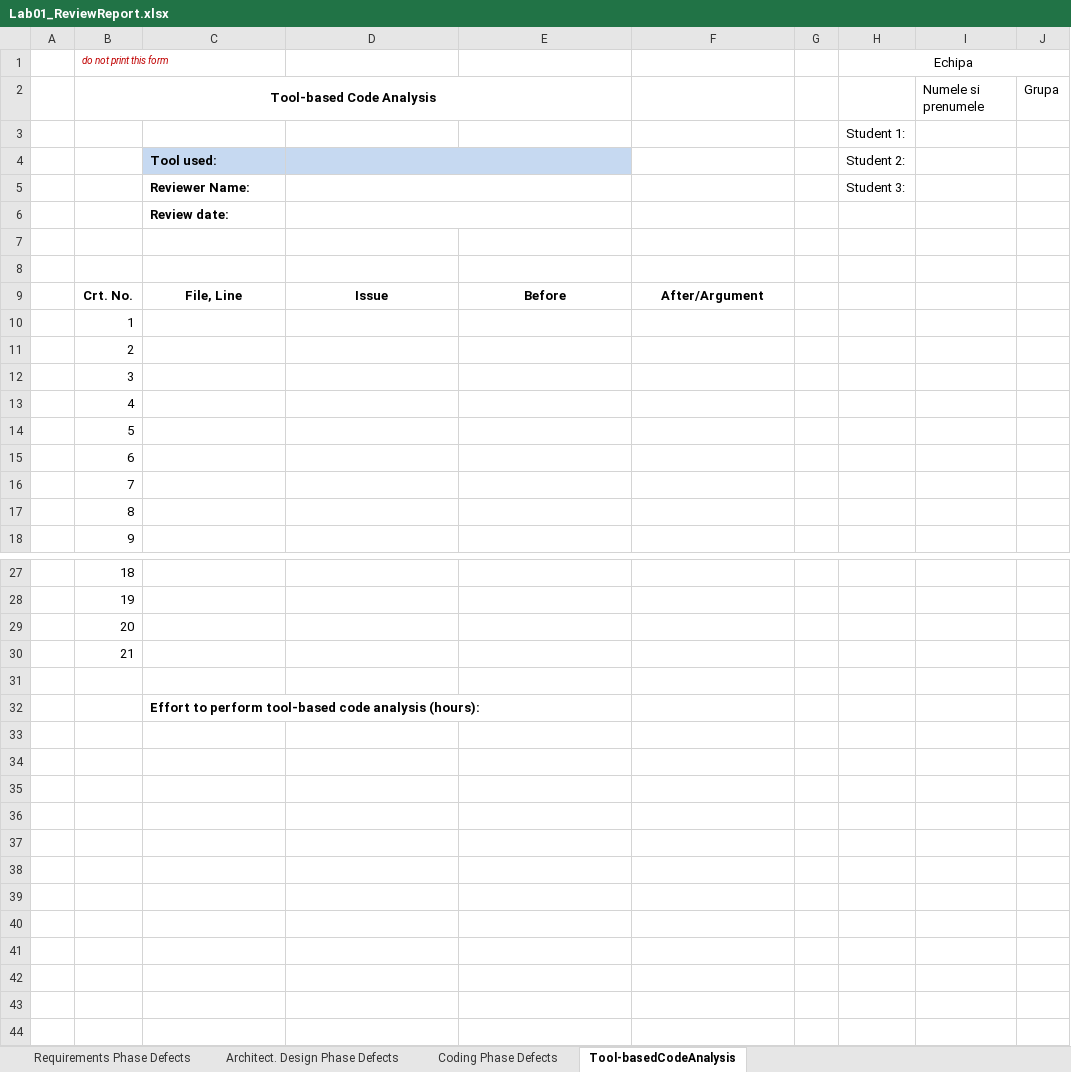
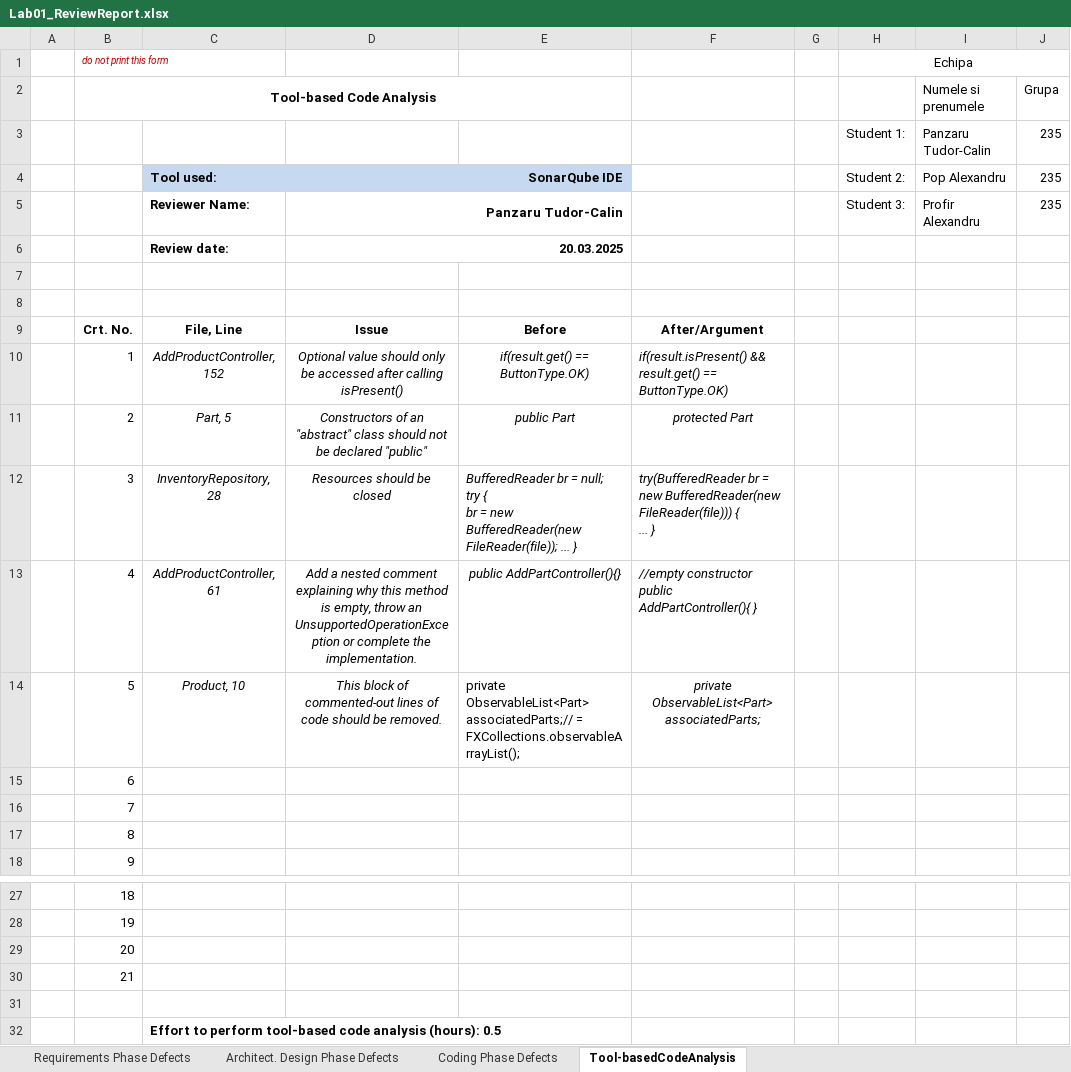
Before and after one commit to culbec/VVSS_Inventory, an Excel workbook: Docs/Lab01/Lab01_ReviewReport.xlsx, sheet Tool-basedCodeAnalysis, drawn as a sheet; only a part is shown, gaps mark what is left out; values as stored, in another font and other column widths than the file's, no borders; removed rows and columns are numbered as before the commit, all else as after; ↵ is a line break in a cell; the diff names each change by its address in the sheet, - before the commit and + after, or states it on an @@ line.

Commit message:
Lab1 review Excel.

```diff
--- a/Docs/Lab01/Lab01_ReviewReport.xlsx (sheet Tool-basedCodeAnalysis)
+++ b/Docs/Lab01/Lab01_ReviewReport.xlsx (sheet Tool-basedCodeAnalysis)
-row 3:  |  |  |  |  |  |  | Student 1:
-row 4:  |  | Tool used: |  |  |  |  | Student 2:
-row 5:  |  | Reviewer Name: |  |  |  |  | Student 3:
-row 6:  |  | Review date:
+row 3:  |  |  |  |  |  |  | Student 1: | Panzaru Tudor-Calin | 235
+row 4:  |  | Tool used: | SonarQube IDE |  |  |  | Student 2: | Pop Alexandru | 235
+row 5:  |  | Reviewer Name: | Panzaru Tudor-Calin |  |  |  | Student 3: | Profir Alexandru | 235
+row 6:  |  | Review date: | 20.03.2025
-C10: (empty)
+C10: AddProductController, 152
-D10: (empty)
+D10: Optional value should only be accessed after calling isPresent()
-E10: (empty)
+E10: if(result.get() == ButtonType.OK)
-F10: (empty)
+F10: if(result.isPresent() && result.get() == ButtonType.OK)
-C11: (empty)
+C11: Part, 5
-D11: (empty)
+D11: Constructors of an "abstract" class should not be declared "public"
-E11: (empty)
+E11: public Part
-F11: (empty)
+F11: protected Part
-C12: (empty)
+C12: InventoryRepository, 28
-D12: (empty)
+D12: Resources should be closed
-E12: (empty)
+E12: BufferedReader br = null; ↵ try { ↵ br = new BufferedReader(new FileReader(file)); ... }
-F12: (empty)
+F12: try(BufferedReader br = new BufferedReader(new FileReader(file))) { ↵ ... }
-C13: (empty)
+C13: AddProductController, 61
-D13: (empty)
+D13: Add a nested comment explaining why this method is empty, throw an UnsupportedOperationException or complete the implementation.
-E13: (empty)
+E13: public AddPartController(){}
-F13: (empty)
+F13: //empty constructor public AddPartController(){ }
-C14: (empty)
+C14: Product, 10
-D14: (empty)
+D14: This block of commented-out lines of code should be removed.
-E14: (empty)
+E14: private ObservableList<Part> associatedParts;// = FXCollections.observableArrayList();
-F14: (empty)
+F14: private ObservableList<Part> associatedParts;
-C32: …analysis (hours):
+C32: …analysis (hours): 0.5
```
Also changed, not shown: sheet Coding Phase Defects, sheet Architect. Design Phase Defects, sheet Requirements Phase Defects, formulas that keep their value.
